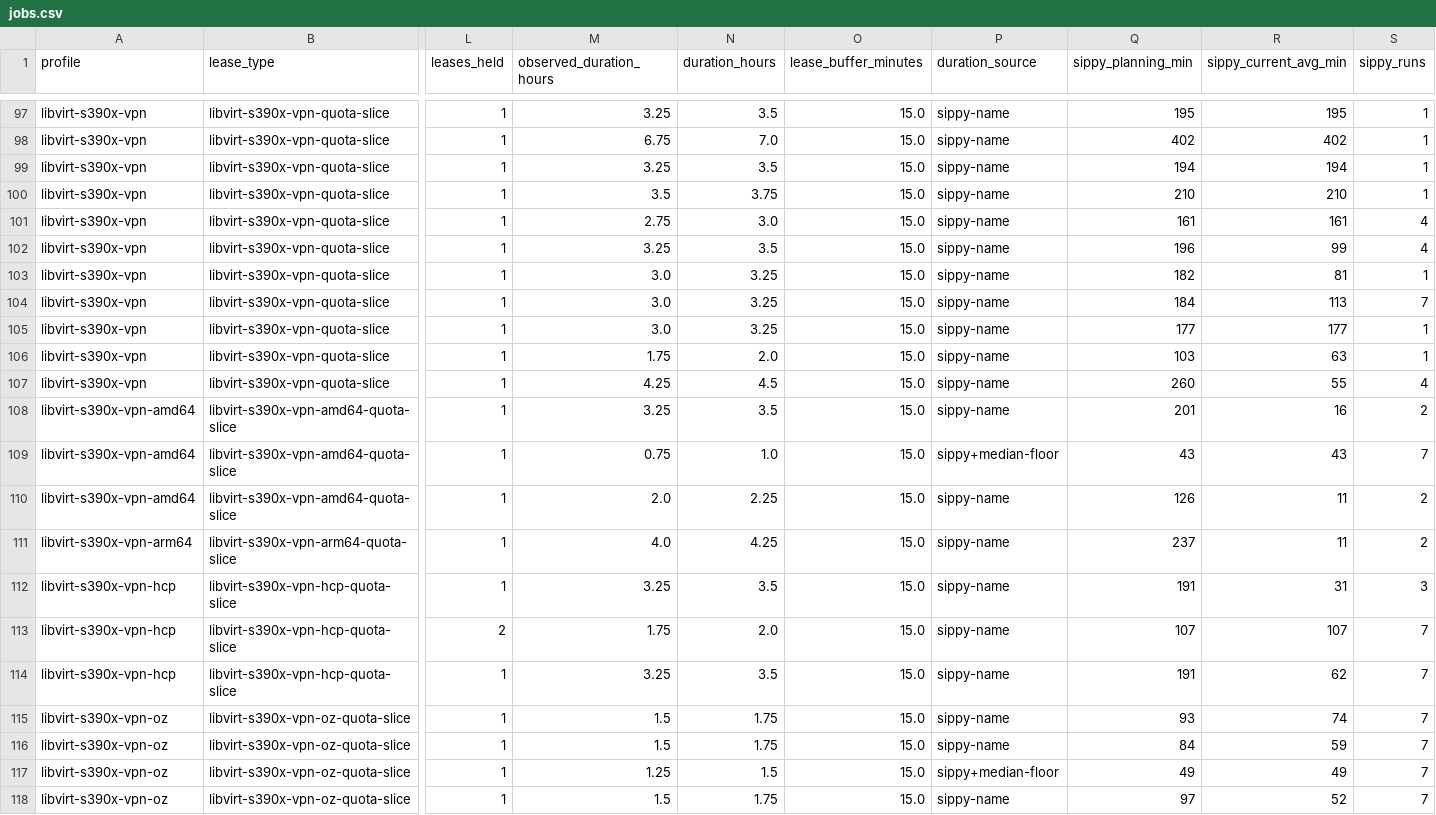
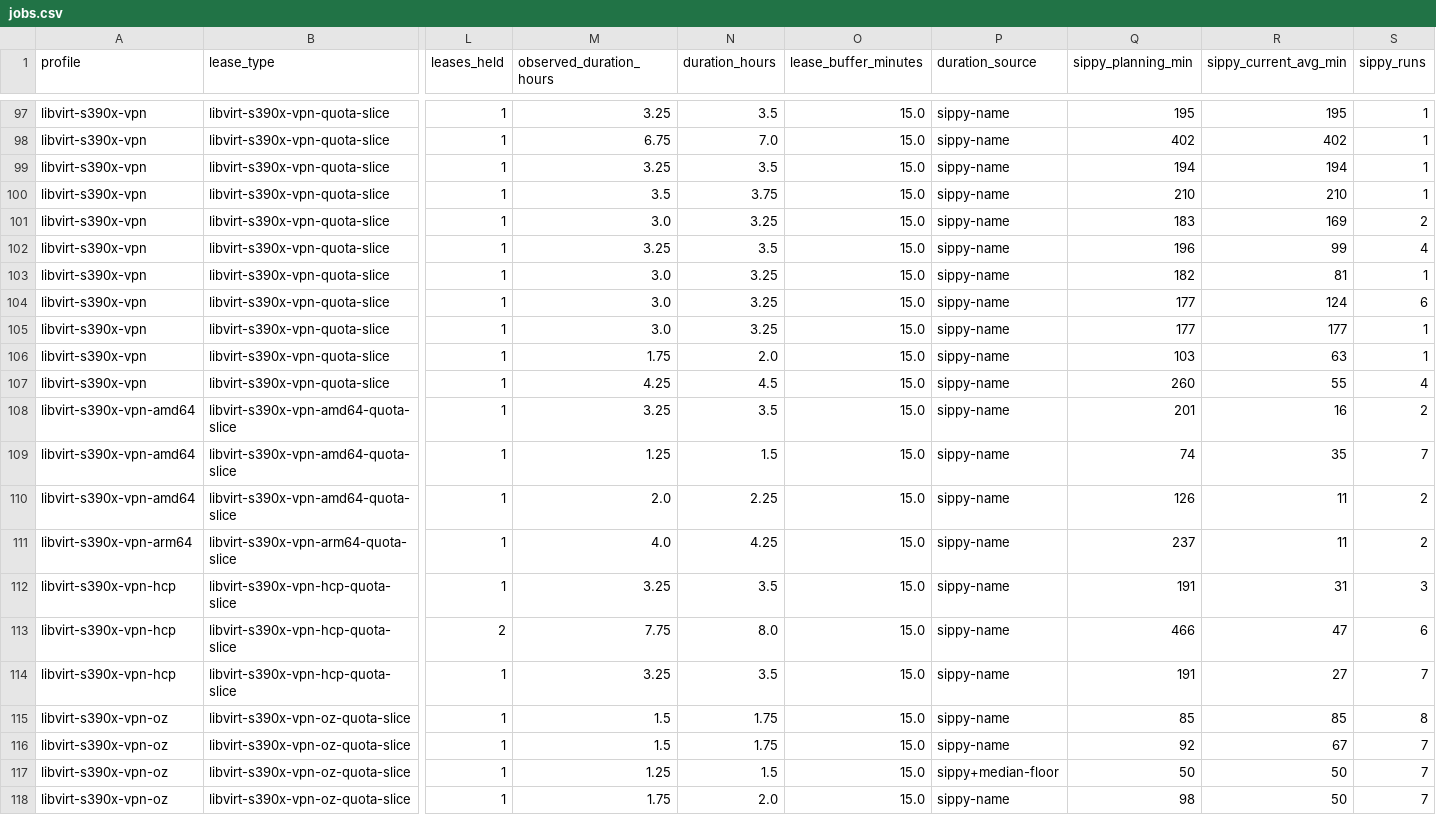
Before and after one commit to ibm-adarsh/ibmz-lease-capacity, a CSV file: docs/jobs.csv, drawn as a sheet; only a part is shown, gaps mark what is left out; the diff covers the shown part only; the diff names each change by its address in the sheet, - before the commit and + after, or states it on an @@ line.

```diff
--- a/docs/jobs.csv
+++ b/docs/jobs.csv
-M101 (observed_duration_hours): 2.75
+M101 (observed_duration_hours): 3.0
-N101 (duration_hours): 3.0
+N101 (duration_hours): 3.25
-Q101 (sippy_planning_min): 161
+Q101 (sippy_planning_min): 183
-R101 (sippy_current_avg_min): 161
+R101 (sippy_current_avg_min): 169
-S101 (sippy_runs): 4
+S101 (sippy_runs): 2
-Q104 (sippy_planning_min): 184
+Q104 (sippy_planning_min): 177
-R104 (sippy_current_avg_min): 113
+R104 (sippy_current_avg_min): 124
-S104 (sippy_runs): 7
+S104 (sippy_runs): 6
-M109 (observed_duration_hours): 0.75
+M109 (observed_duration_hours): 1.25
-N109 (duration_hours): 1.0
+N109 (duration_hours): 1.5
-P109 (duration_source): sippy+median-floor
+P109 (duration_source): sippy-name
-Q109 (sippy_planning_min): 43
+Q109 (sippy_planning_min): 74
-R109 (sippy_current_avg_min): 43
+R109 (sippy_current_avg_min): 35
-M113 (observed_duration_hours): 1.75
+M113 (observed_duration_hours): 7.75
-N113 (duration_hours): 2.0
+N113 (duration_hours): 8.0
-Q113 (sippy_planning_min): 107
+Q113 (sippy_planning_min): 466
-R113 (sippy_current_avg_min): 107
+R113 (sippy_current_avg_min): 47
-S113 (sippy_runs): 7
+S113 (sippy_runs): 6
-R114 (sippy_current_avg_min): 62
+R114 (sippy_current_avg_min): 27
-Q115 (sippy_planning_min): 93
+Q115 (sippy_planning_min): 85
-R115 (sippy_current_avg_min): 74
+R115 (sippy_current_avg_min): 85
-S115 (sippy_runs): 7
+S115 (sippy_runs): 8
-Q116 (sippy_planning_min): 84
+Q116 (sippy_planning_min): 92
-R116 (sippy_current_avg_min): 59
+R116 (sippy_current_avg_min): 67
-Q117 (sippy_planning_min): 49
+Q117 (sippy_planning_min): 50
-R117 (sippy_current_avg_min): 49
+R117 (sippy_current_avg_min): 50
-M118 (observed_duration_hours): 1.5
+M118 (observed_duration_hours): 1.75
-N118 (duration_hours): 1.75
+N118 (duration_hours): 2.0
-Q118 (sippy_planning_min): 97
+Q118 (sippy_planning_min): 98
-R118 (sippy_current_avg_min): 52
+R118 (sippy_current_avg_min): 50
```
Also changed, not shown: 44 edited cells elsewhere in this file, 3 other files.
